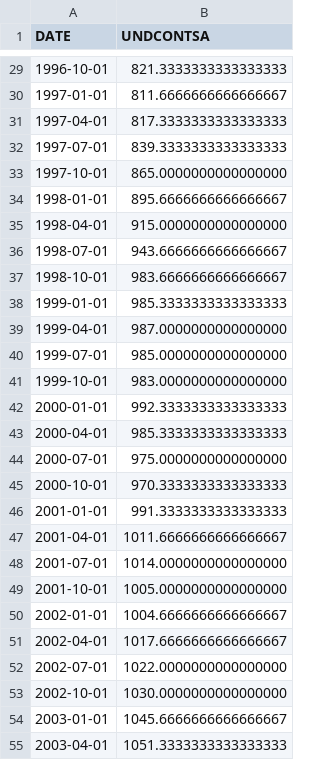
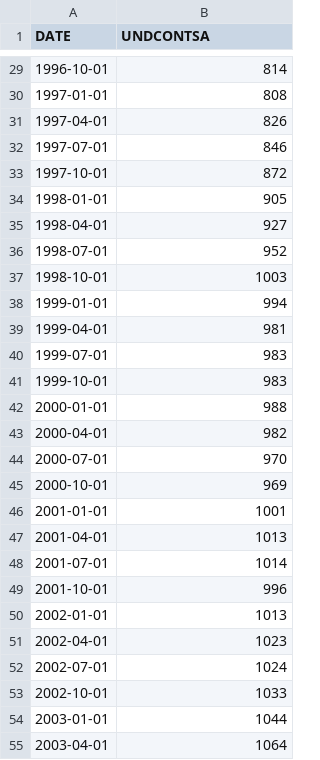
Before and after one commit to chaenii989/What_is_Affecting_US_Housing_Market, a CSV file: resources/under_counstruction_UNDCONTSA.csv, drawn as a sheet; only a part is shown, gaps mark what is left out; the diff covers the shown part only.

```diff
--- a/resources/under_counstruction_UNDCONTSA.csv
+++ b/resources/under_counstruction_UNDCONTSA.csv
@@ -29,27 +29,27 @@ DATE,UNDCONTSA
-1996-10-01,821.3333333333333333
-1997-01-01,811.6666666666666667
-1997-04-01,817.3333333333333333
-1997-07-01,839.3333333333333333
-1997-10-01,865.0000000000000000
-1998-01-01,895.6666666666666667
-1998-04-01,915.0000000000000000
-1998-07-01,943.6666666666666667
-1998-10-01,983.6666666666666667
-1999-01-01,985.3333333333333333
-1999-04-01,987.0000000000000000
-1999-07-01,985.0000000000000000
-1999-10-01,983.0000000000000000
-2000-01-01,992.3333333333333333
-2000-04-01,985.3333333333333333
-2000-07-01,975.0000000000000000
-2000-10-01,970.3333333333333333
-2001-01-01,991.3333333333333333
-2001-04-01,1011.6666666666666667
-2001-07-01,1014.0000000000000000
-2001-10-01,1005.0000000000000000
-2002-01-01,1004.6666666666666667
-2002-04-01,1017.6666666666666667
-2002-07-01,1022.0000000000000000
-2002-10-01,1030.0000000000000000
-2003-01-01,1045.6666666666666667
-2003-04-01,1051.3333333333333333
+1996-10-01,814
+1997-01-01,808
+1997-04-01,826
+1997-07-01,846
+1997-10-01,872
+1998-01-01,905
+1998-04-01,927
+1998-07-01,952
+1998-10-01,1003
+1999-01-01,994
+1999-04-01,981
+1999-07-01,983
+1999-10-01,983
+2000-01-01,988
+2000-04-01,982
+2000-07-01,970
+2000-10-01,969
+2001-01-01,1001
+2001-04-01,1013
+2001-07-01,1014
+2001-10-01,996
+2002-01-01,1013
+2002-04-01,1023
+2002-07-01,1024
+2002-10-01,1033
+2003-01-01,1044
+2003-04-01,1064
```
Also changed, not shown: 1 removed row and 99 edited cells elsewhere in this file, etl/housing_combined_data.csv, resources/authorized_started_HOUST.csv, 22 other files.
